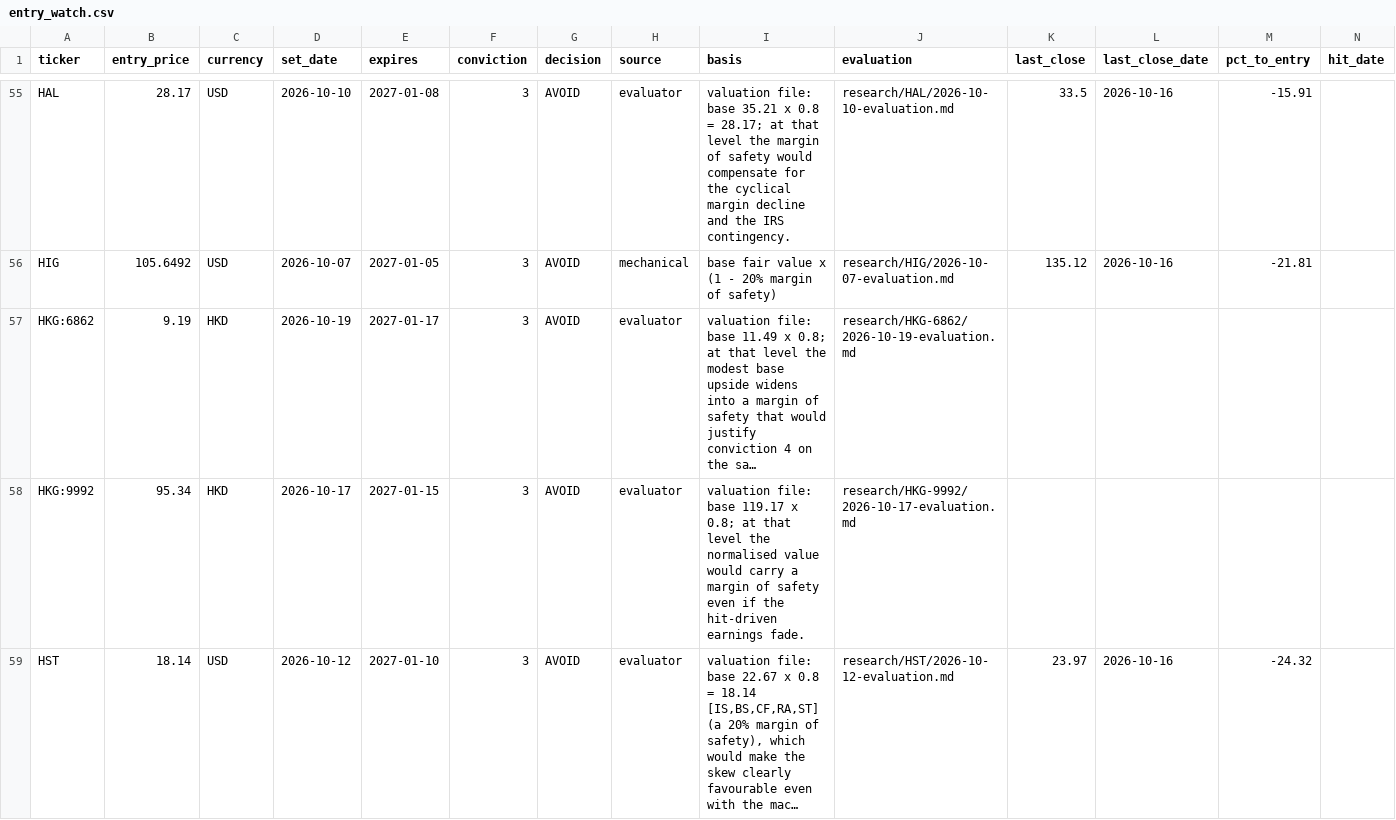
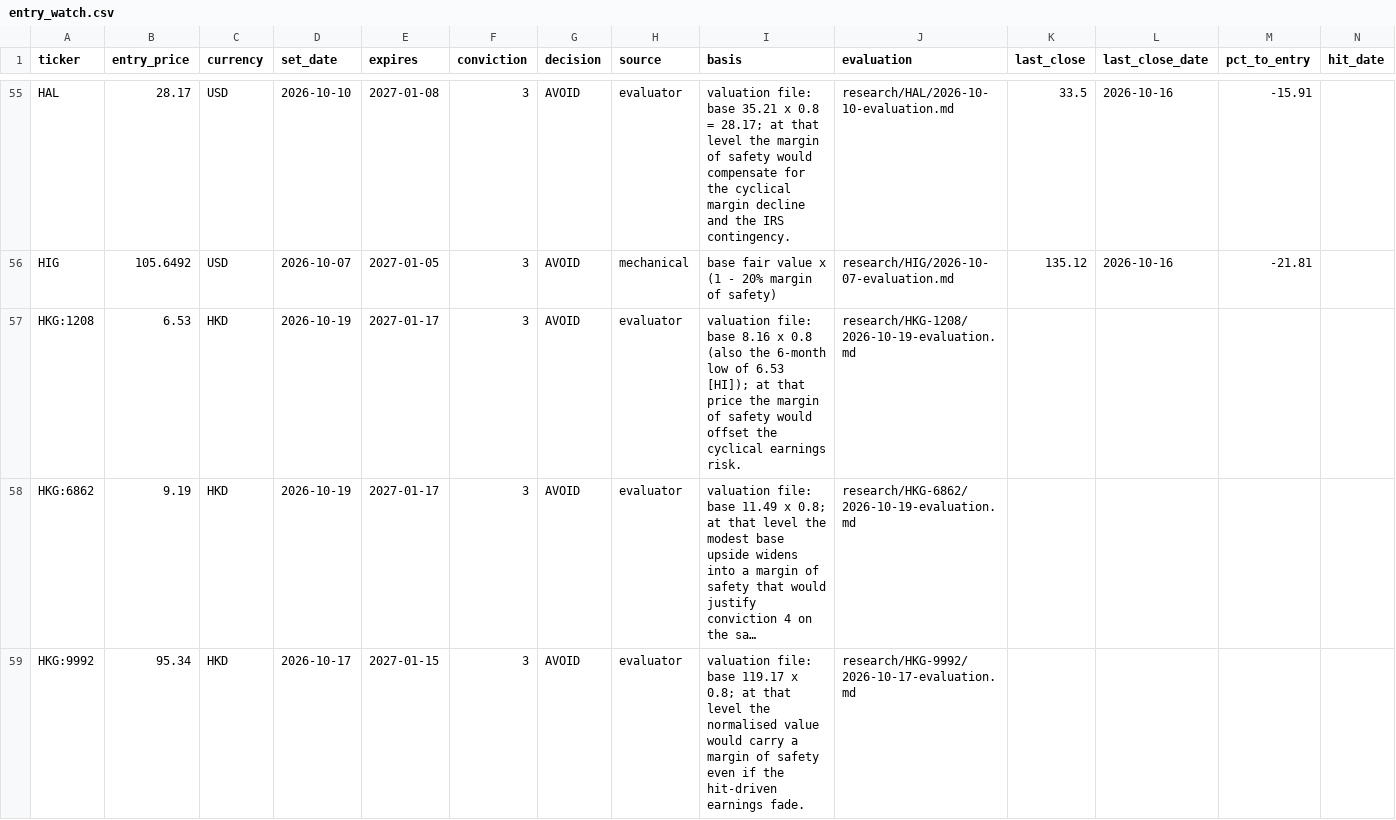
Before and after one commit to oskarajaspinall-cell/paper-portfolio, a CSV file: portfolio/entry_watch.csv, drawn as a sheet; only a part is shown, gaps mark what is left out; the shorter side is filled out with more unchanged rows; long unchanged cells end in …; rows hold the shown columns only; the diff covers the shown part only; the diff names each change by its address in the sheet, - before the commit and + after, or states it on an @@ line.

```diff
--- a/portfolio/entry_watch.csv
+++ b/portfolio/entry_watch.csv
+row 57: HKG:1208 | 6.53 | HKD | 2026-10-19 | 2027-01-17 | 3 | AVOID | evaluator | valuation file: base 8.16 x 0.8 (also the 6-month low of 6.53 [HI]); at that price the margin of safety would offset the cyclical earnings risk. | research/HKG-1208/2026-10-19-evaluation.md
```
Also changed, not shown: 3 added rows elsewhere in this file, portfolio/decisions.csv, portfolio/funding_queue.csv, 47 other files.
